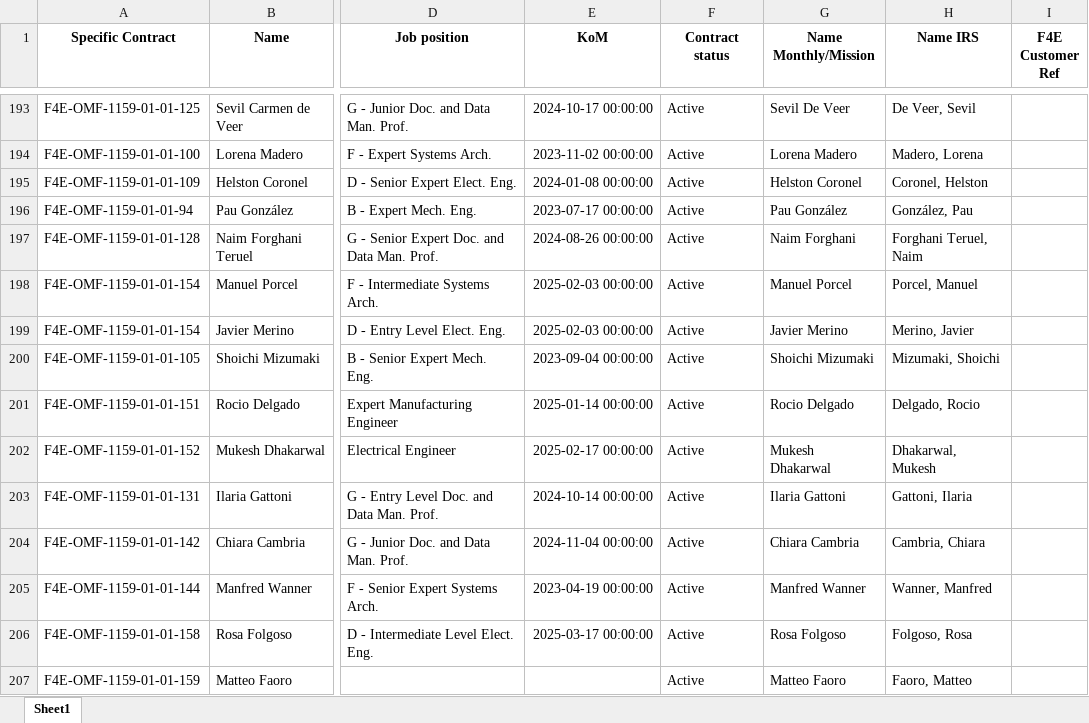
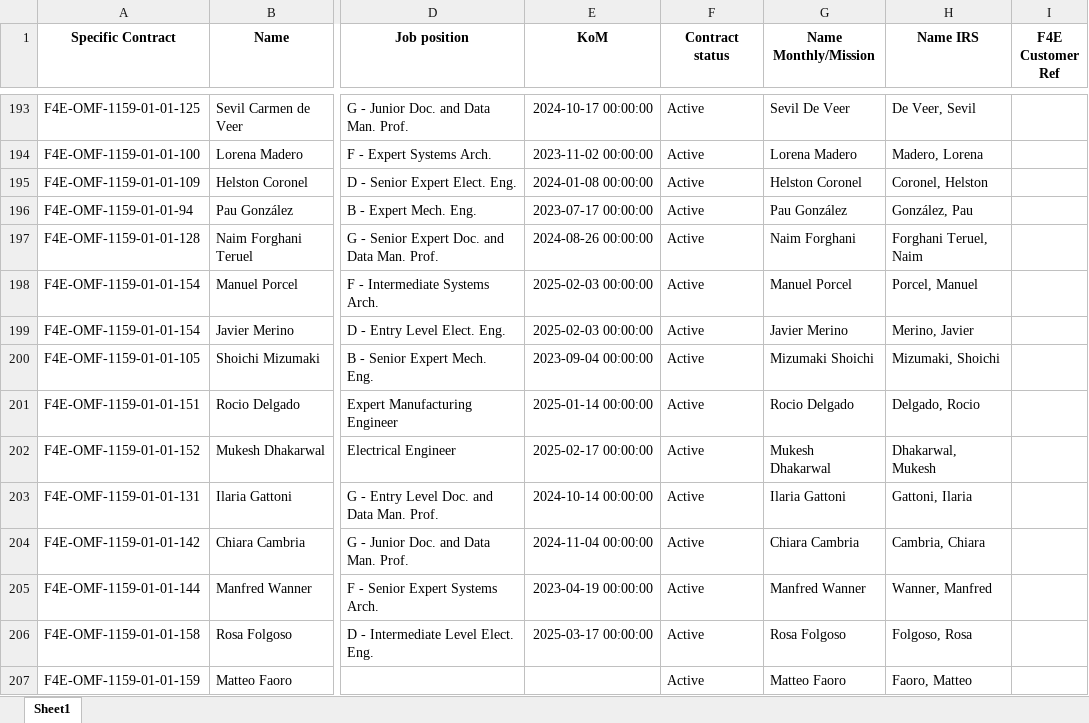
Before and after one commit to marcfr93/MR_Check, an Excel workbook: LIST OF EMPLOYEES.xlsx, sheet Sheet1, drawn as a sheet; only a part is shown, gaps mark what is left out; values as stored, in another font and other column widths than the file's, no borders; the diff names each change by its address in the sheet, - before the commit and + after, or states it on an @@ line.

Commit message:
update list employees 0506

```diff
--- a/LIST OF EMPLOYEES.xlsx (sheet Sheet1)
+++ b/LIST OF EMPLOYEES.xlsx (sheet Sheet1)
-G200 (Name Monthly/Mission): Shoichi Mizumaki
+G200 (Name Monthly/Mission): Mizumaki Shoichi
```
